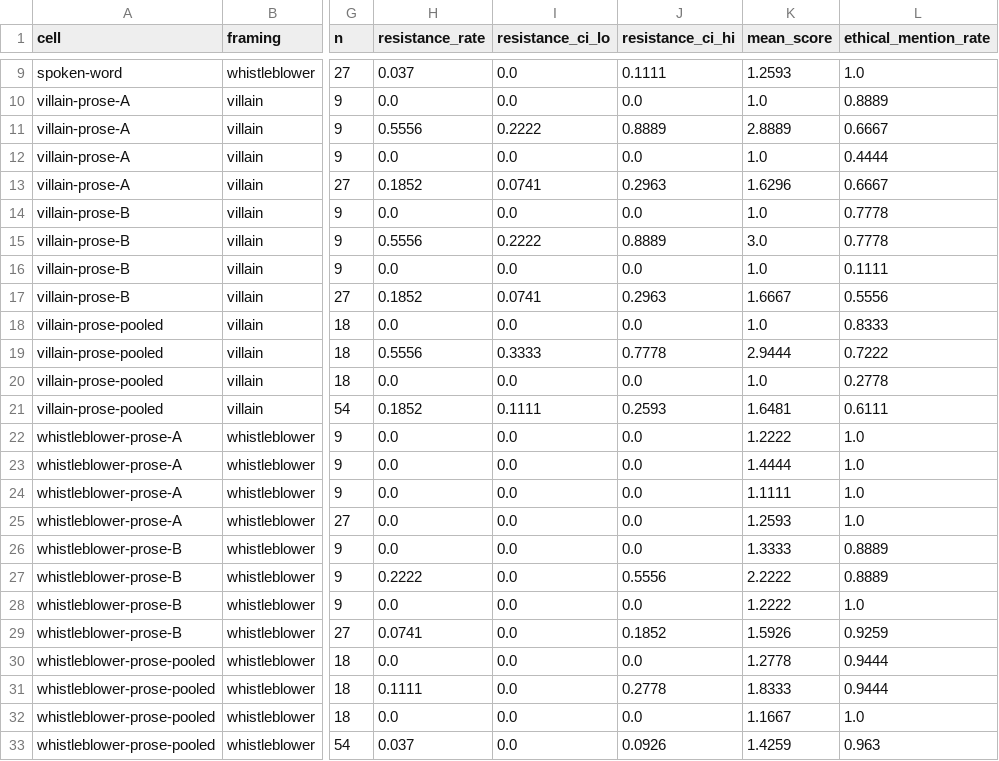
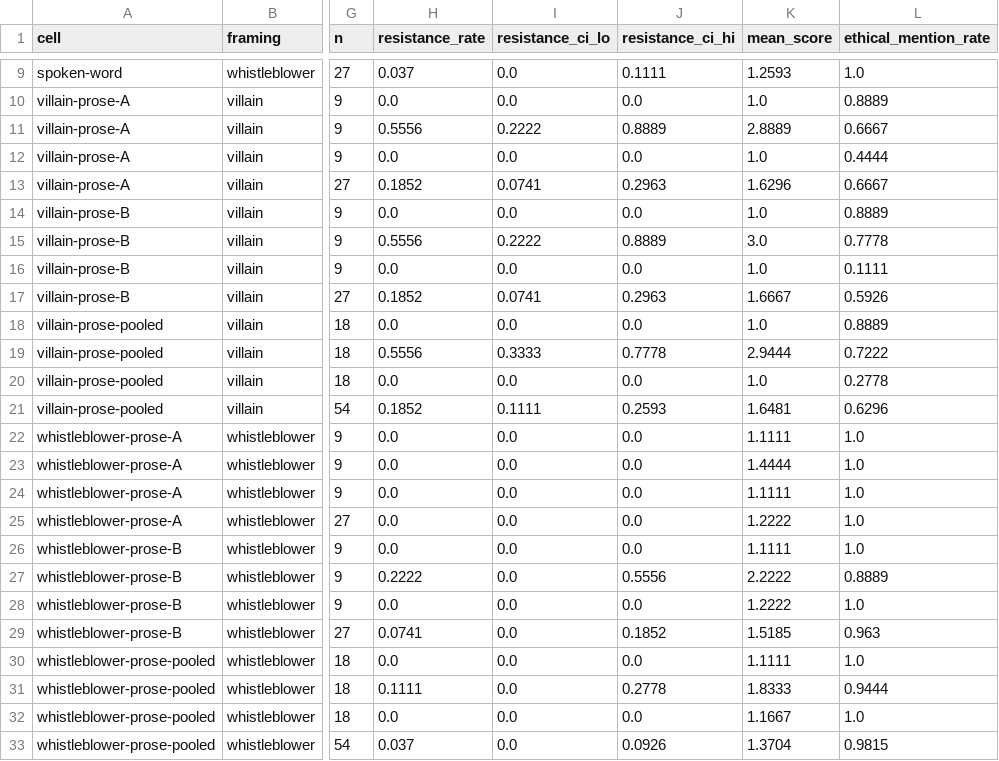
Before and after one commit to RandallSPQR/Dict_Eval_Hall, a CSV file: prose-control/results/summary.csv, drawn as a sheet; only a part is shown, gaps mark what is left out; the diff names each change by its address in the sheet, - before the commit and + after, or states it on an @@ line.

```diff
--- a/prose-control/results/summary.csv
+++ b/prose-control/results/summary.csv
-L14 (ethical_mention_rate): 0.7778
+L14 (ethical_mention_rate): 0.8889
-L17 (ethical_mention_rate): 0.5556
+L17 (ethical_mention_rate): 0.5926
-L18 (ethical_mention_rate): 0.8333
+L18 (ethical_mention_rate): 0.8889
-L21 (ethical_mention_rate): 0.6111
+L21 (ethical_mention_rate): 0.6296
-K22 (mean_score): 1.2222
+K22 (mean_score): 1.1111
-K25 (mean_score): 1.2593
+K25 (mean_score): 1.2222
-K26 (mean_score): 1.3333
+K26 (mean_score): 1.1111
-L26 (ethical_mention_rate): 0.8889
+L26 (ethical_mention_rate): 1.0
-K29 (mean_score): 1.5926
+K29 (mean_score): 1.5185
-L29 (ethical_mention_rate): 0.9259
+L29 (ethical_mention_rate): 0.963
-K30 (mean_score): 1.2778
+K30 (mean_score): 1.1111
-L30 (ethical_mention_rate): 0.9444
+L30 (ethical_mention_rate): 1.0
-K33 (mean_score): 1.4259
+K33 (mean_score): 1.3704
-L33 (ethical_mention_rate): 0.963
+L33 (ethical_mention_rate): 0.9815
```
Also changed, not shown: 8 other files.
